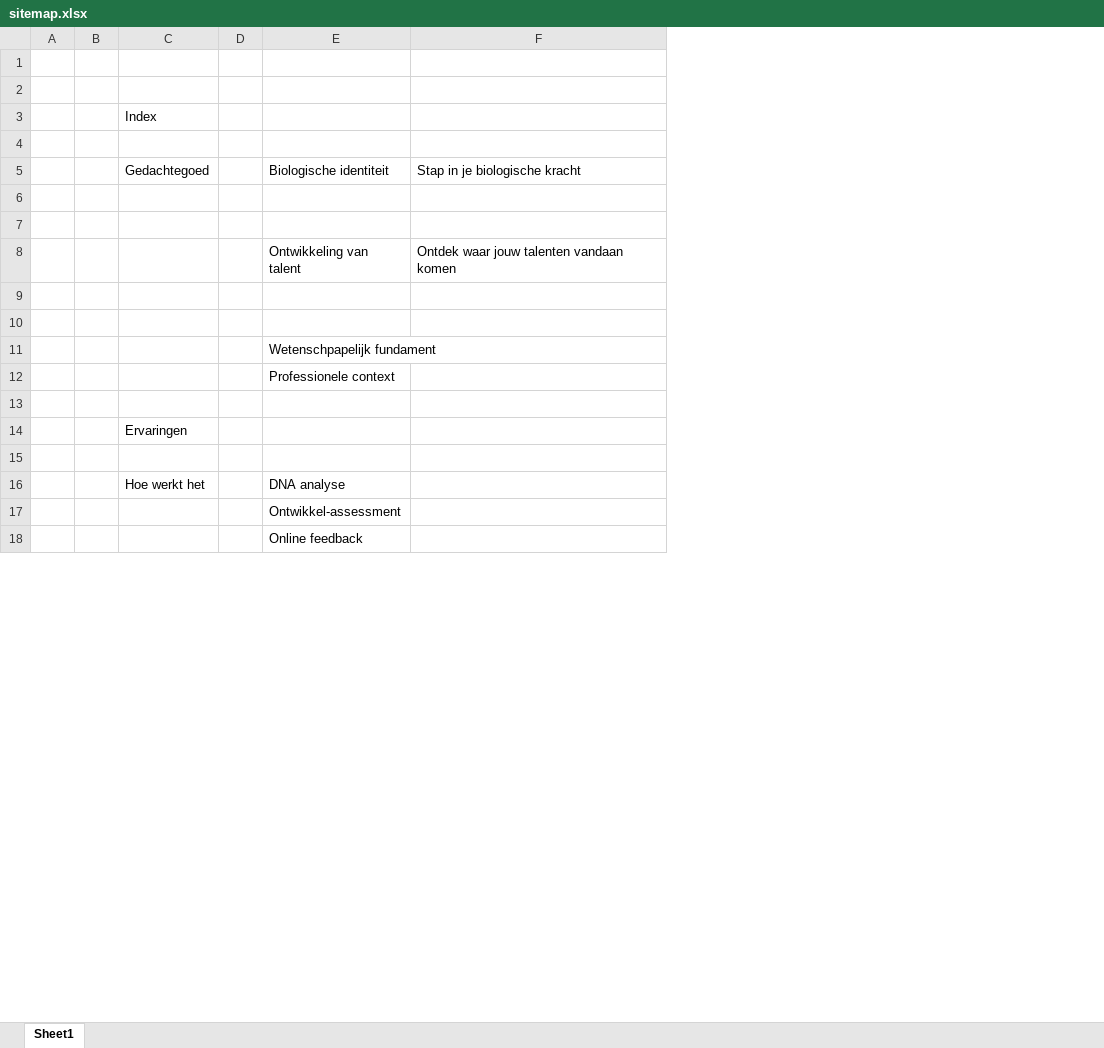
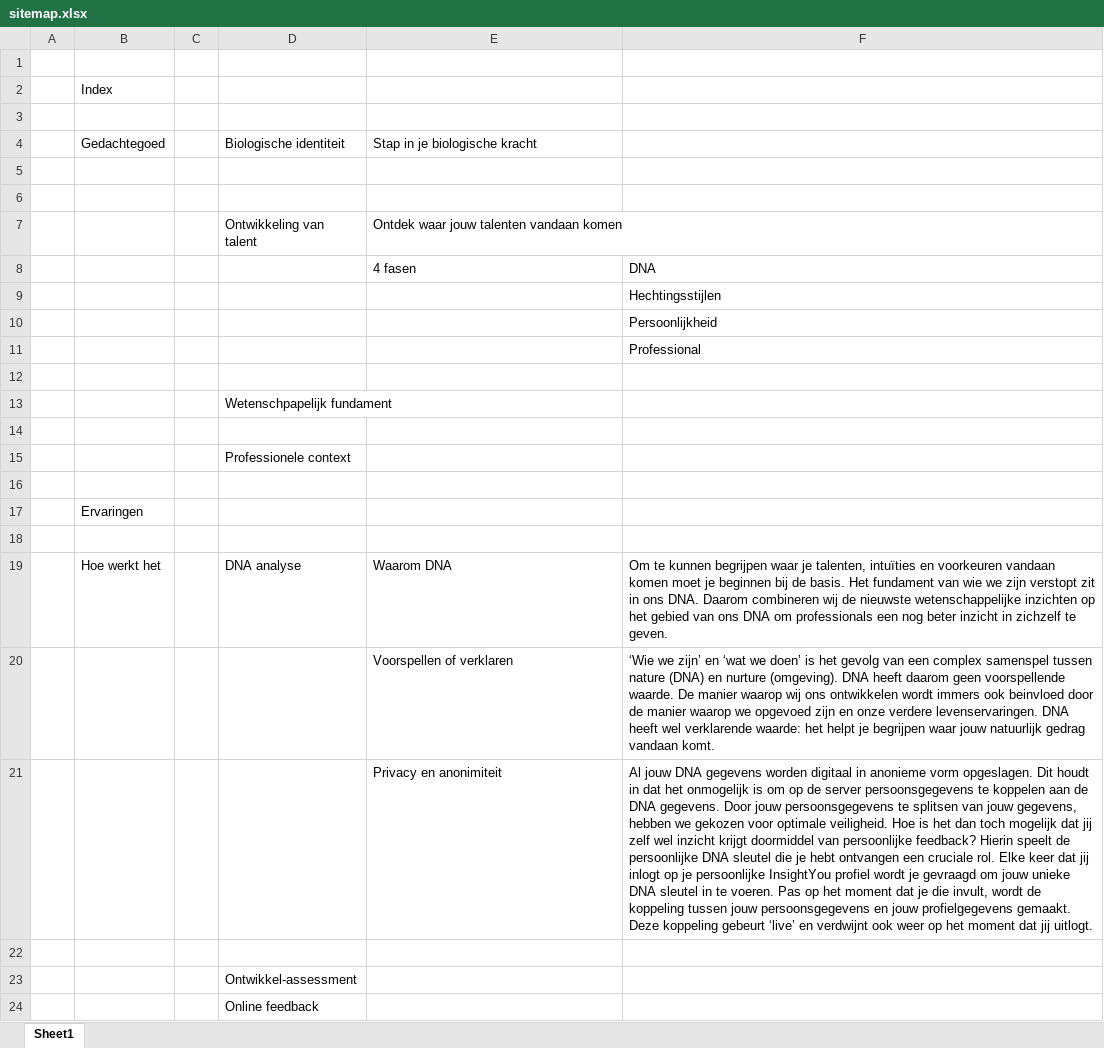
Before and after one commit to Binister/IY, an Excel workbook: Teksten/sitemap.xlsx, sheet Sheet1, drawn as a sheet; only a part is shown; values as stored, in another font and other column widths than the file's, no borders; removed rows and columns are numbered as before the commit, all else as after; the diff names each change by its address in the sheet, - before the commit and + after, or states it on an @@ line.

Commit message:
Change sitemap

```diff
--- a/Teksten/sitemap.xlsx (sheet Sheet1)
+++ b/Teksten/sitemap.xlsx (sheet Sheet1)
-column B, empty
+column F, row 11: Professional; row 19: Om te kunnen begrijpen waar je talenten, intuïties en voorkeuren vandaan komen moet je beginnen bij de basis. Het fundament van wie we zijn verstopt zit in ons DNA. Daarom combineren wij de nieuwste wetenschappelijke inzichten op het gebied van ons DNA om professionals een nog beter inzicht in zichzelf te geven.
-row 1: (empty)
+row 8:  |  |  |  | 4 fasen | DNA
+row 9:  |  |  |  |  | Hechtingsstijlen
+row 10:  |  |  |  |  | Persoonlijkheid
+row 14: (empty)
-E19: (empty)
+E19: Waarom DNA
+row 20:  |  |  |  | Voorspellen of verklaren | ‘Wie we zijn’ en ‘wat we doen’ is het gevolg van een complex samenspel tussen nature (DNA) en nurture (omgeving). DNA heeft daarom geen voorspellende waarde. De manier waarop wij ons ontwikkelen wordt immers ook beinvloed door de manier waarop we opgevoed zijn en onze verdere levenservaringen. DNA heeft wel verklarende waarde: het helpt je begrijpen waar jouw natuurlijk gedrag vandaan komt.
+row 21:  |  |  |  | Privacy en anonimiteit | Al jouw DNA gegevens worden digitaal in anonieme vorm opgeslagen. Dit houdt in dat het onmogelijk is om op de server persoonsgegevens te koppelen aan de DNA gegevens. Door jouw persoonsgegevens te splitsen van jouw gegevens, hebben we gekozen voor optimale veiligheid. Hoe is het dan toch mogelijk dat jij zelf wel inzicht krijgt doormiddel van persoonlijke feedback? Hierin speelt de persoonlijke DNA sleutel die je hebt ontvangen een cruciale rol. Elke keer dat jij inlogt op je persoonlijke InsightYou profiel wordt je gevraagd om jouw unieke DNA sleutel in te voeren. Pas op het moment dat je die invult, wordt de koppeling tussen jouw persoonsgegevens en jouw profielgegevens gemaakt. Deze koppeling gebeurt ‘live’ en verdwijnt ook weer op het moment dat jij uitlogt.
+row 22: (empty)
```
